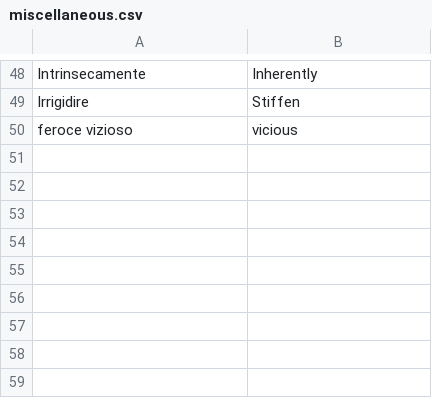
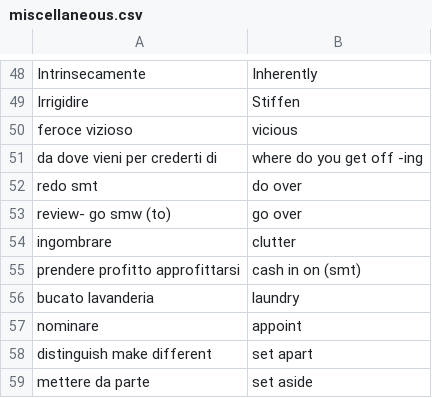
Before and after one commit to Chiquadro841/english_app, a CSV file: miscellaneous.csv, drawn as a sheet; only a part is shown, gaps mark what is left out; the diff names each change by its address in the sheet, - before the commit and + after, or states it on an @@ line.

Commit message:
Update miscellaneous.csv

```diff
--- a/miscellaneous.csv
+++ b/miscellaneous.csv
+row 51: da dove vieni per crederti di | where do you get off -ing
+row 52: redo smt | do over
+row 53: review- go smw (to) | go over
+row 54: ingombrare | clutter
+row 55: prendere profitto approfittarsi | cash in on (smt)
+row 56: bucato lavanderia | laundry
+row 57: nominare | appoint
+row 58: distinguish make different | set apart
+row 59: mettere da parte | set aside
```
